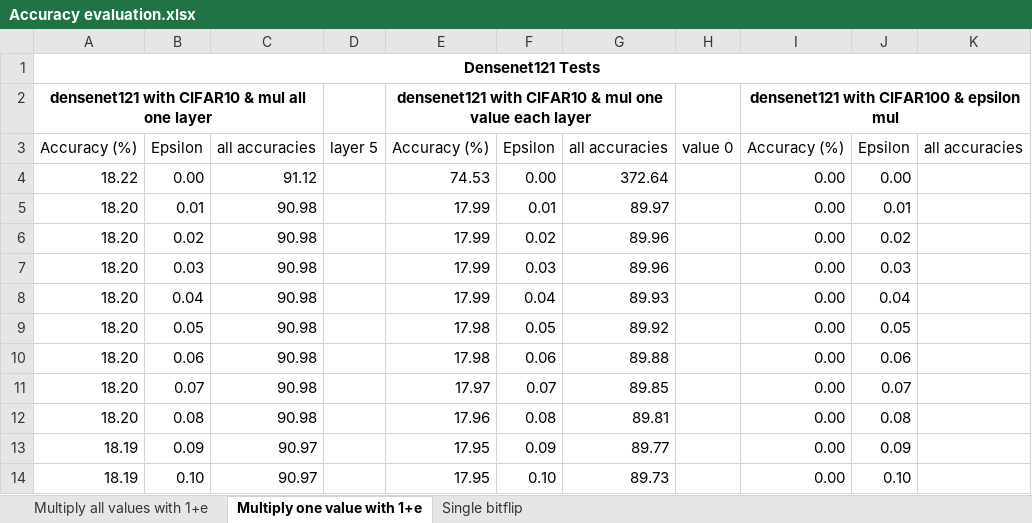
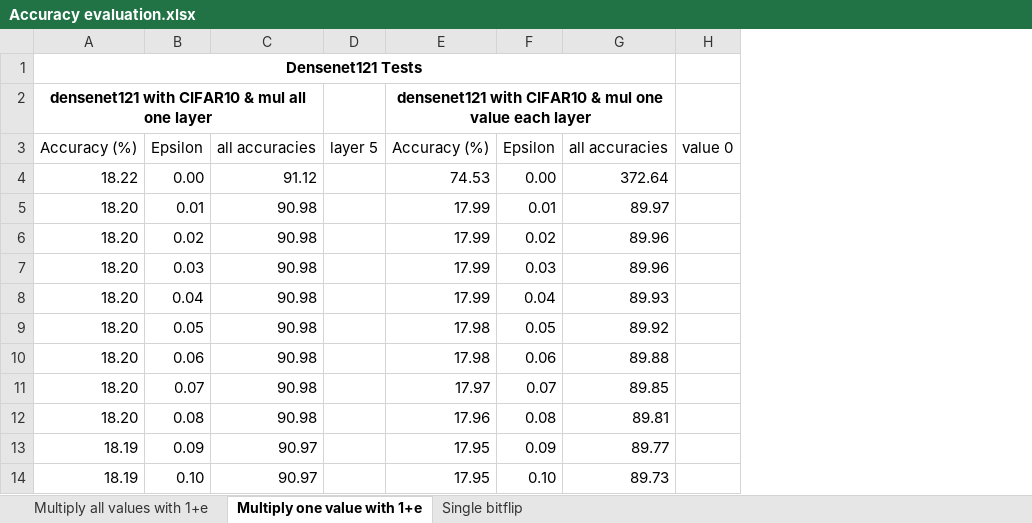
Before and after one commit to Poro-chan/bachelor-thesis, an Excel workbook: evaluation data/Accuracy evaluation.xlsx, sheet Multiply one value with 1+e, drawn as a sheet; only a part is shown; values as stored, in another font and other column widths than the file's, no borders; removed rows and columns are numbered as before the commit, all else as after; the diff covers the shown part only; the diff names each change by its address in the sheet, - before the commit and + after, or states it on an @@ line.

Commit message:
Added some new data to the excel file and ran some tests for the single value or single layer perturbations.

```diff
--- a/evaluation data/Accuracy evaluation.xlsx (sheet Multiply one value with 1+e)
+++ b/evaluation data/Accuracy evaluation.xlsx (sheet Multiply one value with 1+e)
-column I, rows 2-14: densenet121 with CIFAR100 & epsilon mul | Accuracy (%) | 0.00 | 0.00 | 0.00 | 0.00 | 0.00 | 0.00 | 0.00 | 0.00 | 0.00 | 0.00 | 0.00
-column J, rows 3-14: Epsilon | 0.00 | 0.01 | 0.02 | 0.03 | 0.04 | 0.05 | 0.06 | 0.07 | 0.08 | 0.09 | 0.10
-column K, row 3: all accuracies
-A1:K1 merged
+A1:G1 merged
```
Also changed, not shown: 19 added rows elsewhere in this sheet, sheet Multiply all values with 1+e, 1 other file.
